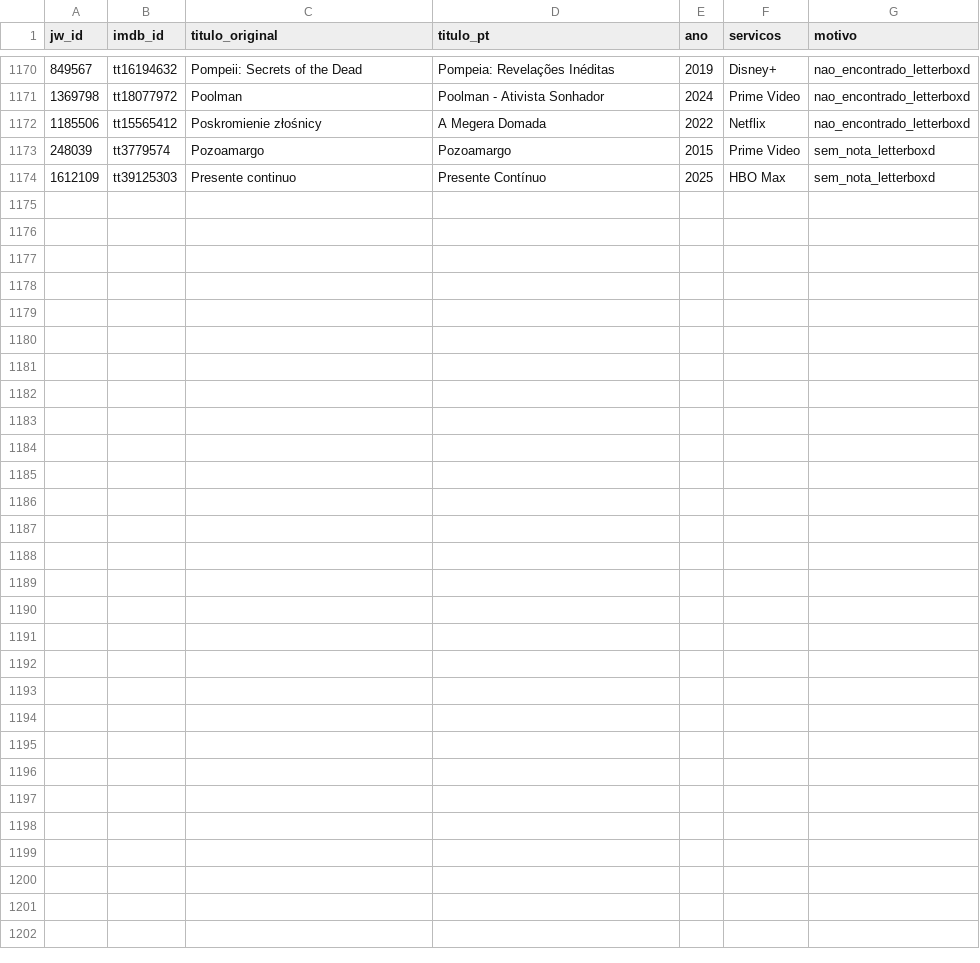
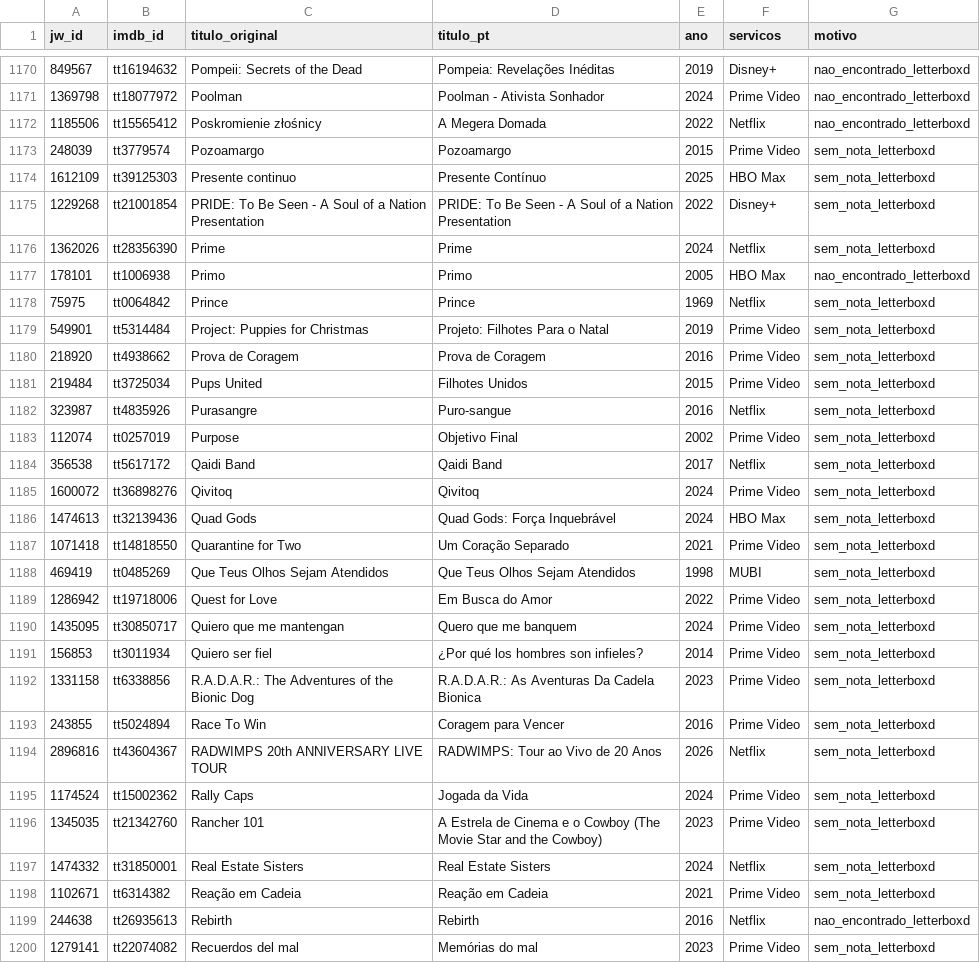
Before and after one commit to lbs-cmd/ranking-filmes, a CSV file: data/sem_nota.csv, drawn as a sheet; only a part is shown, gaps mark what is left out.

```diff
--- a/data/sem_nota.csv
+++ b/data/sem_nota.csv
@@ -1174 +1174,27 @@ jw_id,imdb_id,titulo_original,titulo_pt,ano,servicos,motivo
 1612109,tt39125303,Presente continuo,Presente Contínuo,2025,HBO Max,sem_nota_letterboxd
+1229268,tt21001854,PRIDE: To Be Seen - A Soul of a Nation Presentation,PRIDE: To Be Seen - A Soul of a Nation Presentation,2022,Disney+,sem_nota_letterboxd
+1362026,tt28356390,Prime,Prime,2024,Netflix,sem_nota_letterboxd
+178101,tt1006938,Primo,Primo,2005,HBO Max,nao_encontrado_letterboxd
+75975,tt0064842,Prince,Prince,1969,Netflix,sem_nota_letterboxd
+549901,tt5314484,Project: Puppies for Christmas,Projeto: Filhotes Para o Natal,2019,Prime Video,sem_nota_letterboxd
+218920,tt4938662,Prova de Coragem,Prova de Coragem,2016,Prime Video,sem_nota_letterboxd
+219484,tt3725034,Pups United,Filhotes Unidos,2015,Prime Video,sem_nota_letterboxd
+323987,tt4835926,Purasangre,Puro-sangue,2016,Netflix,sem_nota_letterboxd
+112074,tt0257019,Purpose,Objetivo Final,2002,Prime Video,sem_nota_letterboxd
+356538,tt5617172,Qaidi Band,Qaidi Band,2017,Netflix,sem_nota_letterboxd
+1600072,tt36898276,Qivitoq,Qivitoq,2024,Prime Video,sem_nota_letterboxd
+1474613,tt32139436,Quad Gods,Quad Gods: Força Inquebrável,2024,HBO Max,sem_nota_letterboxd
+1071418,tt14818550,Quarantine for Two,Um Coração Separado,2021,Prime Video,sem_nota_letterboxd
+469419,tt0485269,Que Teus Olhos Sejam Atendidos,Que Teus Olhos Sejam Atendidos,1998,MUBI,sem_nota_letterboxd
+1286942,tt19718006,Quest for Love,Em Busca do Amor,2022,Prime Video,sem_nota_letterboxd
+1435095,tt30850717,Quiero que me mantengan,Quero que me banquem,2024,Prime Video,sem_nota_letterboxd
+156853,tt3011934,Quiero ser fiel,¿Por qué los hombres son infieles?,2014,Prime Video,sem_nota_letterboxd
+1331158,tt6338856,R.A.D.A.R.: The Adventures of the Bionic Dog,R.A.D.A.R.: As Aventuras Da Cadela Bionica,2023,Prime Video,sem_nota_letterboxd
+243855,tt5024894,Race To Win,Coragem para Vencer,2016,Prime Video,sem_nota_letterboxd
+2896816,tt43604367,RADWIMPS 20th ANNIVERSARY LIVE TOUR,RADWIMPS: Tour ao Vivo de 20 Anos,2026,Netflix,sem_nota_letterboxd
+1174524,tt15002362,Rally Caps,Jogada da Vida,2024,Prime Video,sem_nota_letterboxd
+1345035,tt21342760,Rancher 101,A Estrela de Cinema e o Cowboy (The Movie Star and the Cowboy),2023,Prime Video,sem_nota_letterboxd
+1474332,tt31850001,Real Estate Sisters,Real Estate Sisters,2024,Netflix,sem_nota_letterboxd
+1102671,tt6314382,Reação em Cadeia,Reação em Cadeia,2021,Prime Video,sem_nota_letterboxd
+244638,tt26935613,Rebirth,Rebirth,2016,Netflix,nao_encontrado_letterboxd
+1279141,tt22074082,Recuerdos del mal,Memórias do mal,2023,Prime Video,sem_nota_letterboxd
```
Also changed, not shown: 1 other file.
